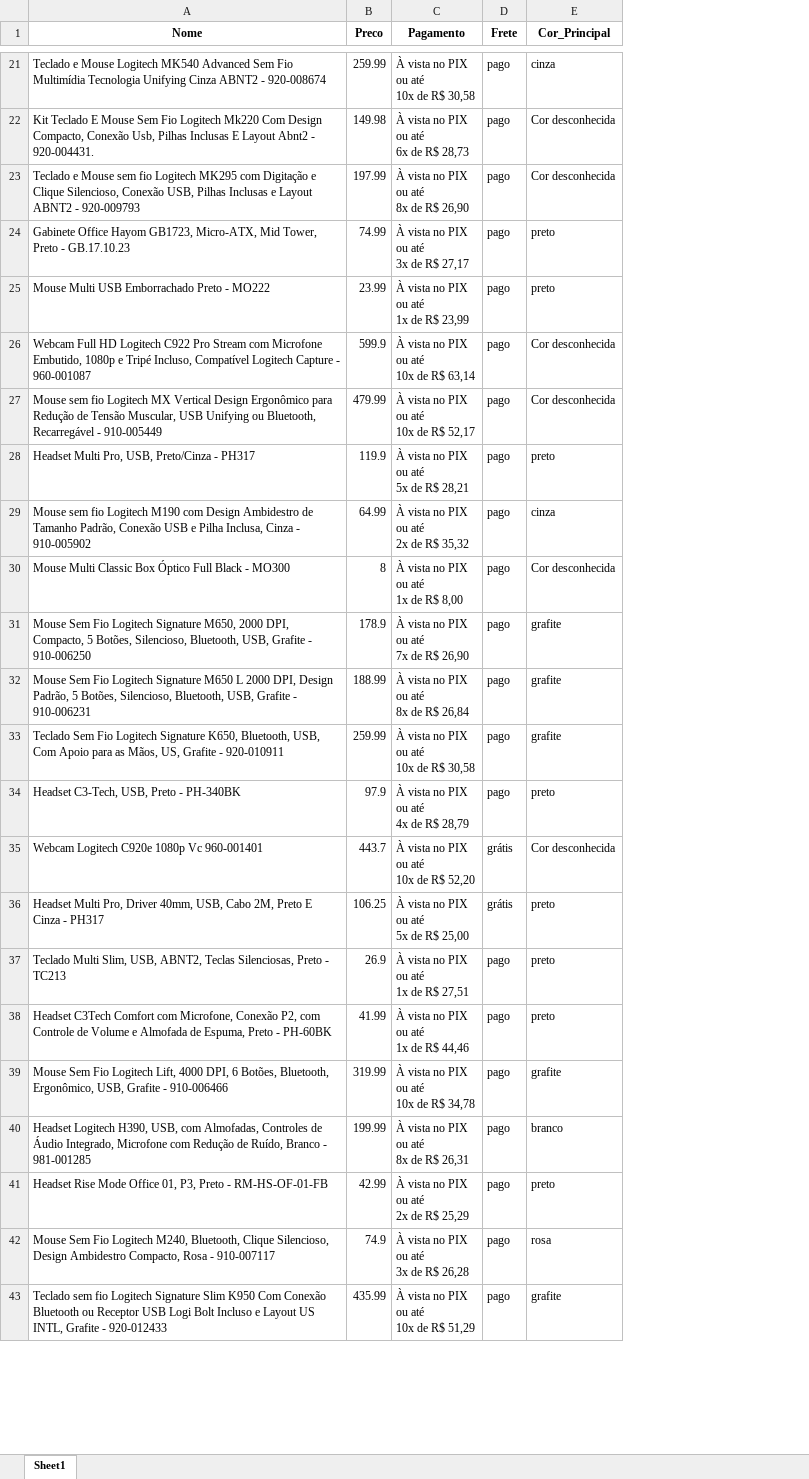
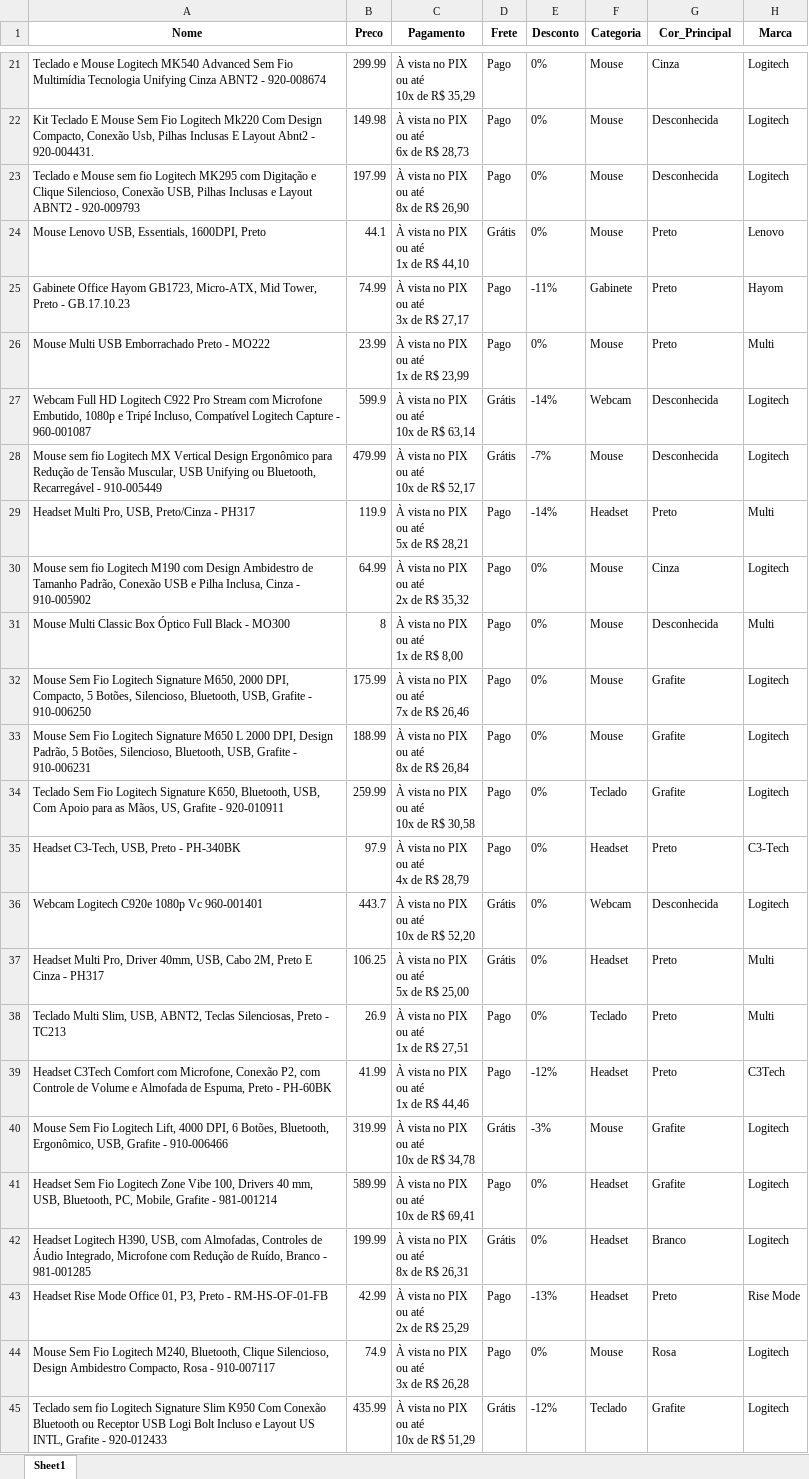
Before and after one commit to LucasManoLegal/Arquitetura_de_Dados, an Excel workbook: web_scraping/site_dinamico2/dados_tratados.xlsx, sheet Sheet1, drawn as a sheet; only a part is shown, gaps mark what is left out; values as stored, in another font and other column widths than the file's, no borders; addresses are those after the commit; ↵ is a line break in a cell; the diff covers the shown part only; the diff names each change by its address in the sheet, - before the commit and + after, or states it on an @@ line.

Commit message:
Grandes alterações: - Arquivo 'analise.ipynb' criado. - Correção: O nome do arquivo 'scrapingPcGamer' teve seu nome trocado. - Arquivo tratamento teve comentários adicionados, além de novas colunas (df['Marca'], df['Categoria']). Formatação com title case nas colunas. Coluna 'Resumo_Nome' criada para simplificar a visualização do gráfico 3.

```diff
--- a/web_scraping/site_dinamico2/dados_tratados.xlsx (sheet Sheet1)
+++ b/web_scraping/site_dinamico2/dados_tratados.xlsx (sheet Sheet1)
+column E (Desconto), rows 21-23: all 0%; rows 25-40: -11% | 0% | -14% | -7% | -14% | 0% | 0% | 0% | 0% | 0% | 0% | 0% | 0% | 0% | -12% | -3%; rows 42-45: 0% | -13% | 0% | -12%
+column F (Categoria), rows 21-23: all Mouse; rows 25-40: Gabinete | Mouse | Webcam | Mouse | Headset | Mouse | Mouse | Mouse | Mouse | Teclado | Headset | Webcam | Headset | Teclado | Headset | Mouse; rows 42-45: Headset | Headset | Mouse | Teclado
+column H (Marca), rows 21-23: all Logitech; rows 25-40: Hayom | Multi | Logitech | Logitech | Multi | Logitech | Multi | Logitech | Logitech | Logitech | C3-Tech | Logitech | Multi | Multi | C3Tech | Logitech; rows 42-45: Logitech | Rise Mode | Logitech | Logitech
-B21 (Preco): 259.99
+B21 (Preco): 299.99
-C21 (Pagamento): À vista no PIX ↵ ou até ↵ 10x de R$ 30,58
+C21 (Pagamento): À vista no PIX ↵ ou até ↵ 10x de R$ 35,29
-D21:D23 (Frete): pago
+D21:D23 (Frete): Pago
-G21 (Cor_Principal): cinza
+G21 (Cor_Principal): Cinza
-G22:G23 (Cor_Principal): Cor desconhecida
+G22:G23 (Cor_Principal): Desconhecida
+row 24: Mouse Lenovo USB, Essentials, 1600DPI, Preto | 44.1 | À vista no PIX ↵ ou até ↵ 1x de R$ 44,10 | Grátis | 0% | Mouse | Preto | Lenovo
-D25:D26 (Frete): pago
+D25:D26 (Frete): Pago
-G25:G26 (Cor_Principal): preto
+G25:G26 (Cor_Principal): Preto
-D27:D28 (Frete): pago
+D27:D28 (Frete): Grátis
-G27:G28 (Cor_Principal): Cor desconhecida
+G27:G28 (Cor_Principal): Desconhecida
-D29:D35 (Frete): pago
+D29:D35 (Frete): Pago
-G29 (Cor_Principal): preto
+G29 (Cor_Principal): Preto
-G30 (Cor_Principal): cinza
+G30 (Cor_Principal): Cinza
-G31 (Cor_Principal): Cor desconhecida
+G31 (Cor_Principal): Desconhecida
-B32 (Preco): 178.9
+B32 (Preco): 175.99
-C32 (Pagamento): À vista no PIX ↵ ou até ↵ 7x de R$ 26,90
+C32 (Pagamento): À vista no PIX ↵ ou até ↵ 7x de R$ 26,46
-G32:G34 (Cor_Principal): grafite
+G32:G34 (Cor_Principal): Grafite
-G35 (Cor_Principal): preto
+G35 (Cor_Principal): Preto
-D36:D37 (Frete): grátis
+D36:D37 (Frete): Grátis
-G36 (Cor_Principal): Cor desconhecida
+G36 (Cor_Principal): Desconhecida
-G37:G39 (Cor_Principal): preto
+G37:G39 (Cor_Principal): Preto
-D38:D39 (Frete): pago
+D38:D39 (Frete): Pago
-D40 (Frete): pago
+D40 (Frete): Grátis
-G40 (Cor_Principal): grafite
+G40 (Cor_Principal): Grafite
+row 41: Headset Sem Fio Logitech Zone Vibe 100, Drivers 40 mm, USB, Bluetooth, PC, Mobile, Grafite - 981-001214 | 589.99 | À vista no PIX ↵ ou até ↵ 10x de R$ 69,41 | Pago | 0% | Headset | Grafite | Logitech
-D42 (Frete): pago
+D42 (Frete): Grátis
-G42 (Cor_Principal): branco
+G42 (Cor_Principal): Branco
-D43:D44 (Frete): pago
+D43:D44 (Frete): Pago
-G43 (Cor_Principal): preto
+G43 (Cor_Principal): Preto
-G44 (Cor_Principal): rosa
+G44 (Cor_Principal): Rosa
-D45 (Frete): pago
+D45 (Frete): Grátis
-G45 (Cor_Principal): grafite
+G45 (Cor_Principal): Grafite
```
Also changed, not shown: 3 added rows, 3 removed rows and 224 edited cells elsewhere in this sheet, web_scraping/site_dinamico2/perifericos.xlsx, 3 other files.
